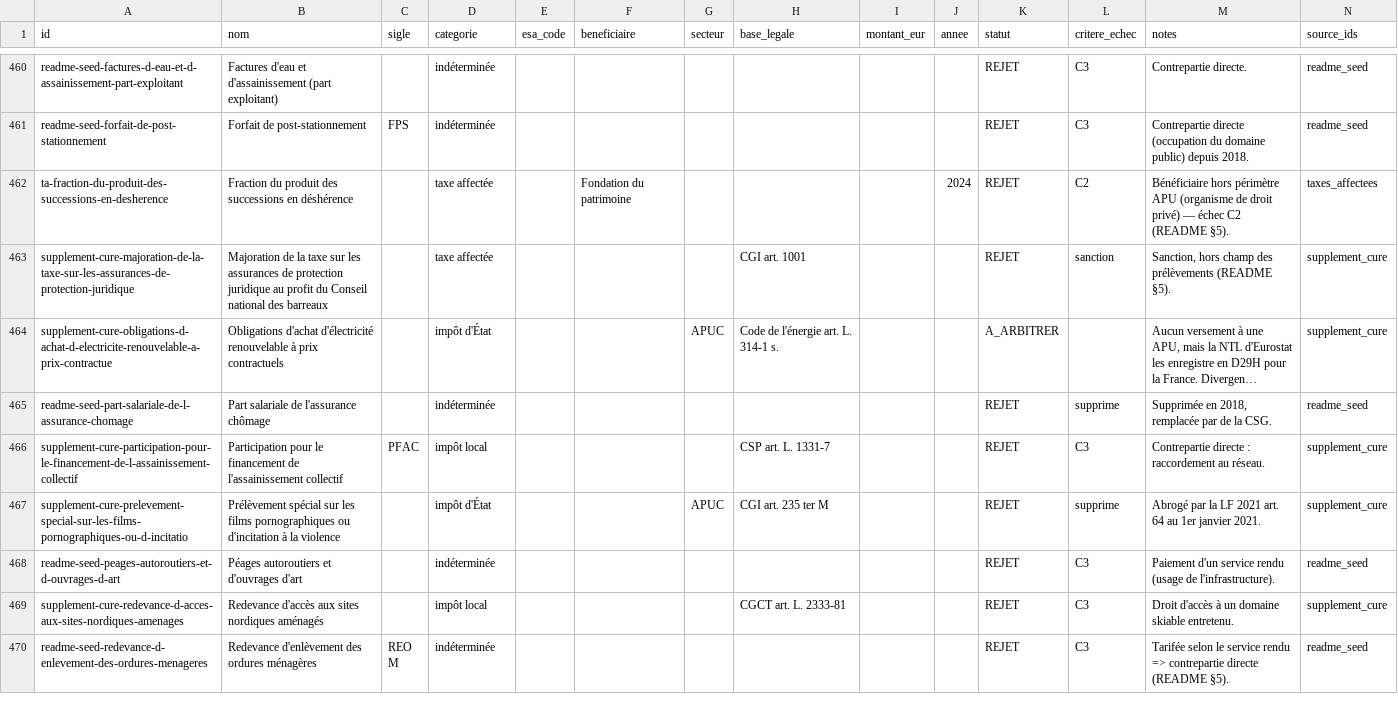
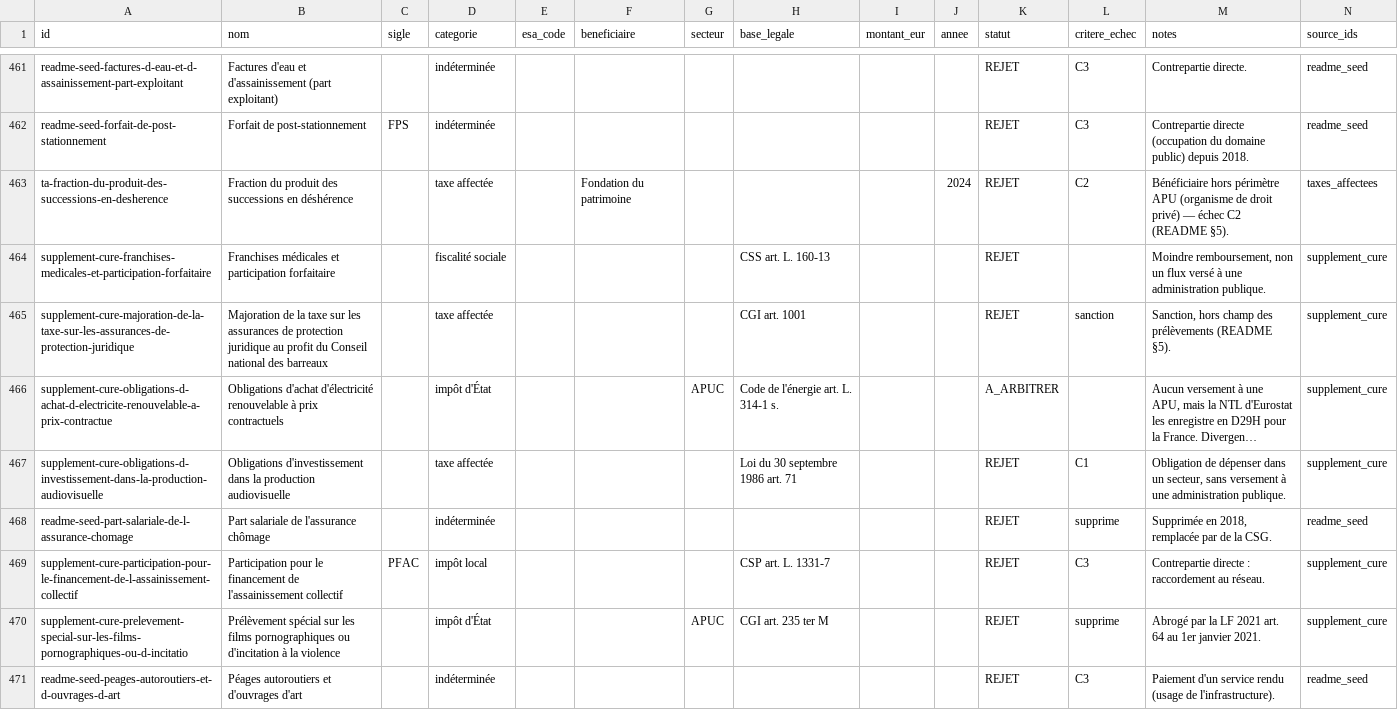
Before and after one commit to wald52/pr-l-vements-obligatoires, a CSV file: data/prelevements_obligatoires.csv, drawn as a sheet; only a part is shown, gaps mark what is left out; the shorter side is filled out with more unchanged rows; long unchanged cells end in …; the diff covers the shown part only; the diff names each change by its address in the sheet, - before the commit and + after, or states it on an @@ line.

```diff
--- a/data/prelevements_obligatoires.csv
+++ b/data/prelevements_obligatoires.csv
+row 464: supplement-cure-franchises-medicales-et-participation-forfaitaire | Franchises médicales et participation forfaitaire |  | fiscalité sociale |  |  |  | CSS art. L. 160-13 |  |  | REJET |  | Moindre remboursement, non un flux versé à une administration publique. | supplement_cure
+row 467: supplement-cure-obligations-d-investissement-dans-la-production-audiovisuelle | Obligations d'investissement dans la production audiovisuelle |  | taxe affectée |  |  |  | Loi du 30 septembre 1986 art. 71 |  |  | REJET | C1 | Obligation de dépenser dans un secteur, sans versement à une administration publique. | supplement_cure
```
Also changed, not shown: 3 added rows and 3 edited cells elsewhere in this file, pipeline/seed/supplement.csv, 8 other files.
